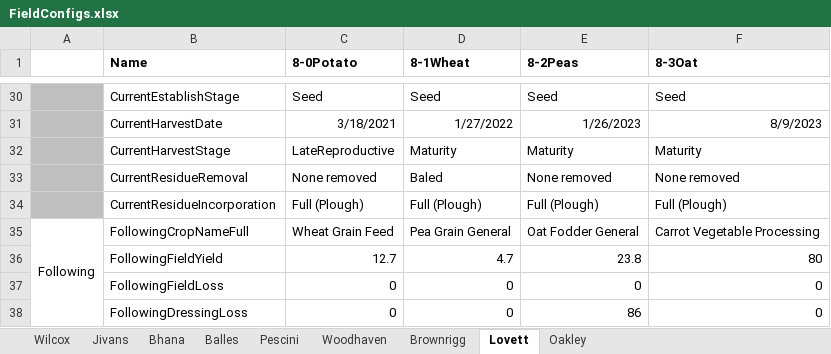
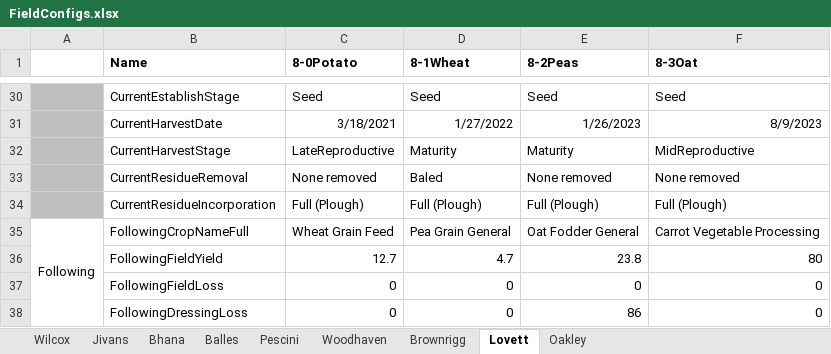
Before and after one commit to Plant-Food-Research-Open/FieldNBalance, an Excel workbook: TestComponents/TestSets/WS2/FieldConfigs.xlsx, sheet Lovett, drawn as a sheet; only a part is shown, gaps mark what is left out; values as stored, in another font and other column widths than the file's, no borders; the diff names each change by its address in the sheet, - before the commit and + after, or states it on an @@ line.

Commit message:
update some test coefficients

```diff
--- a/TestComponents/TestSets/WS2/FieldConfigs.xlsx (sheet Lovett)
+++ b/TestComponents/TestSets/WS2/FieldConfigs.xlsx (sheet Lovett)
-F32 (8-3Oat): Maturity
+F32 (8-3Oat): MidReproductive
```
Also changed, not shown: 3 other files.
